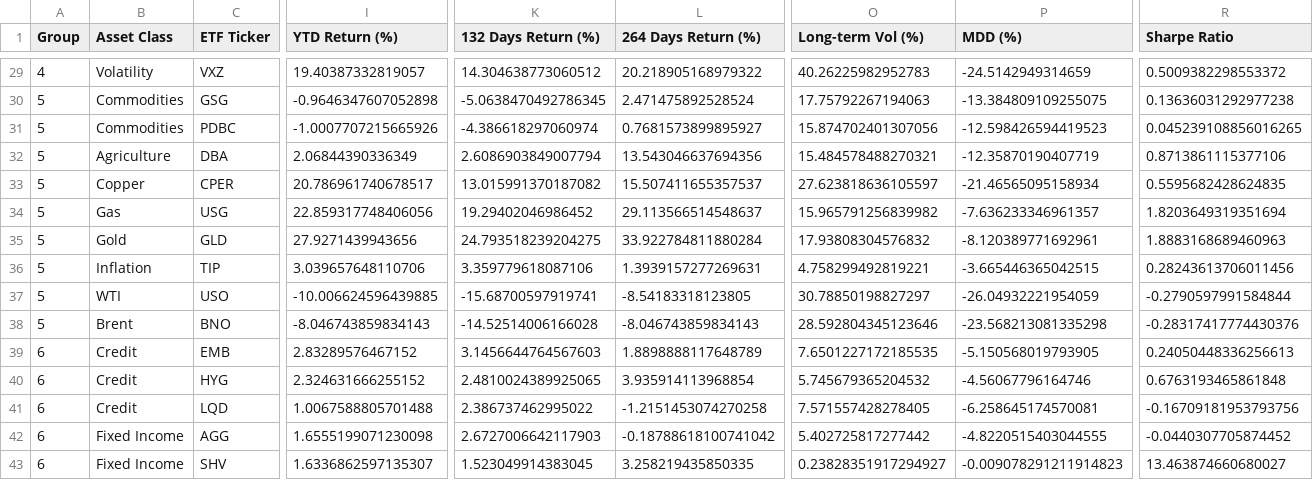
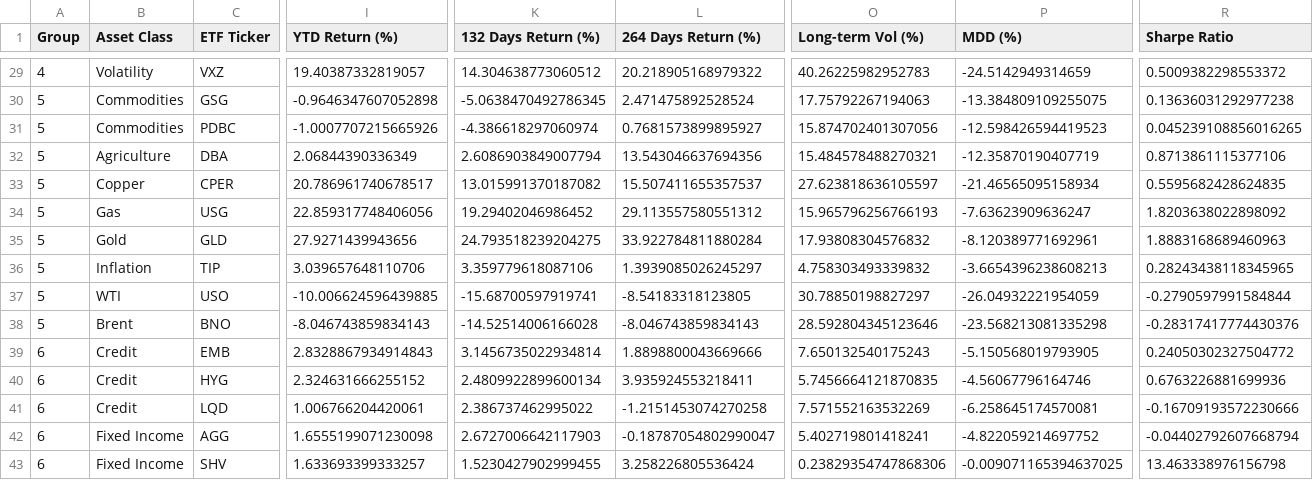
Before and after one commit to namdoll9/ETF_Update_Tool, a CSV file: etf_data_with_returns.csv, drawn as a sheet; only a part is shown, gaps mark what is left out; the diff covers the shown part only; the diff names each change by its address in the sheet, - before the commit and + after, or states it on an @@ line.

Commit message:
🔄 ETF 데이터 자동 업데이트 - 2025-05-26 08:24:14 KST

```diff
--- a/etf_data_with_returns.csv
+++ b/etf_data_with_returns.csv
-L34 (264 Days Return (%)): 29.113566514548637
+L34 (264 Days Return (%)): 29.113557580551312
-O34 (Long-term Vol (%)): 15.965791256839982
+O34 (Long-term Vol (%)): 15.965796256766193
-P34 (MDD (%)): -7.636233346961357
+P34 (MDD (%)): -7.63623909636247
-R34 (Sharpe Ratio): 1.8203649319351694
+R34 (Sharpe Ratio): 1.8203638022898092
-L36 (264 Days Return (%)): 1.3939157277269631
+L36 (264 Days Return (%)): 1.3939085026245297
-O36 (Long-term Vol (%)): 4.758299492819221
+O36 (Long-term Vol (%)): 4.758303493339832
-P36 (MDD (%)): -3.665446365042515
+P36 (MDD (%)): -3.6654396238608213
-R36 (Sharpe Ratio): 0.28243613706011456
+R36 (Sharpe Ratio): 0.28243438118345965
-I39 (YTD Return (%)): 2.83289576467152
+I39 (YTD Return (%)): 2.8328867934914843
-K39 (132 Days Return (%)): 3.1456644764567603
+K39 (132 Days Return (%)): 3.1456735022934814
-L39 (264 Days Return (%)): 1.8898888117648789
+L39 (264 Days Return (%)): 1.8898800043669666
-O39 (Long-term Vol (%)): 7.6501227172185535
+O39 (Long-term Vol (%)): 7.650132540175243
-R39 (Sharpe Ratio): 0.24050448336256613
+R39 (Sharpe Ratio): 0.24050302327504772
-K40 (132 Days Return (%)): 2.4810024389925065
+K40 (132 Days Return (%)): 2.4809922899600134
-L40 (264 Days Return (%)): 3.935914113968854
+L40 (264 Days Return (%)): 3.935924553218411
-O40 (Long-term Vol (%)): 5.745679365204532
+O40 (Long-term Vol (%)): 5.7456664121870835
-R40 (Sharpe Ratio): 0.6763193465861848
+R40 (Sharpe Ratio): 0.6763226881699936
-I41 (YTD Return (%)): 1.0067588805701488
+I41 (YTD Return (%)): 1.006766204420061
-O41 (Long-term Vol (%)): 7.571557428278405
+O41 (Long-term Vol (%)): 7.571552163532269
-R41 (Sharpe Ratio): -0.16709181953793756
+R41 (Sharpe Ratio): -0.16709193572230666
-L42 (264 Days Return (%)): -0.18788618100741042
+L42 (264 Days Return (%)): -0.18787054802990047
-O42 (Long-term Vol (%)): 5.402725817277442
+O42 (Long-term Vol (%)): 5.402719801418241
-P42 (MDD (%)): -4.8220515403044555
+P42 (MDD (%)): -4.822059214697752
-R42 (Sharpe Ratio): -0.0440307705874452
+R42 (Sharpe Ratio): -0.04402792607668794
-I43 (YTD Return (%)): 1.6336862597135307
+I43 (YTD Return (%)): 1.633693399333257
-K43 (132 Days Return (%)): 1.523049914383045
+K43 (132 Days Return (%)): 1.5230427902999455
-L43 (264 Days Return (%)): 3.258219435850335
+L43 (264 Days Return (%)): 3.258226805536424
-O43 (Long-term Vol (%)): 0.23828351917294927
+O43 (Long-term Vol (%)): 0.23829354747868306
-P43 (MDD (%)): -0.009078291211914823
+P43 (MDD (%)): -0.009071165394637025
-R43 (Sharpe Ratio): 13.463874660680027
+R43 (Sharpe Ratio): 13.463338976156798
```
Also changed, not shown: 79 edited cells elsewhere in this file.
